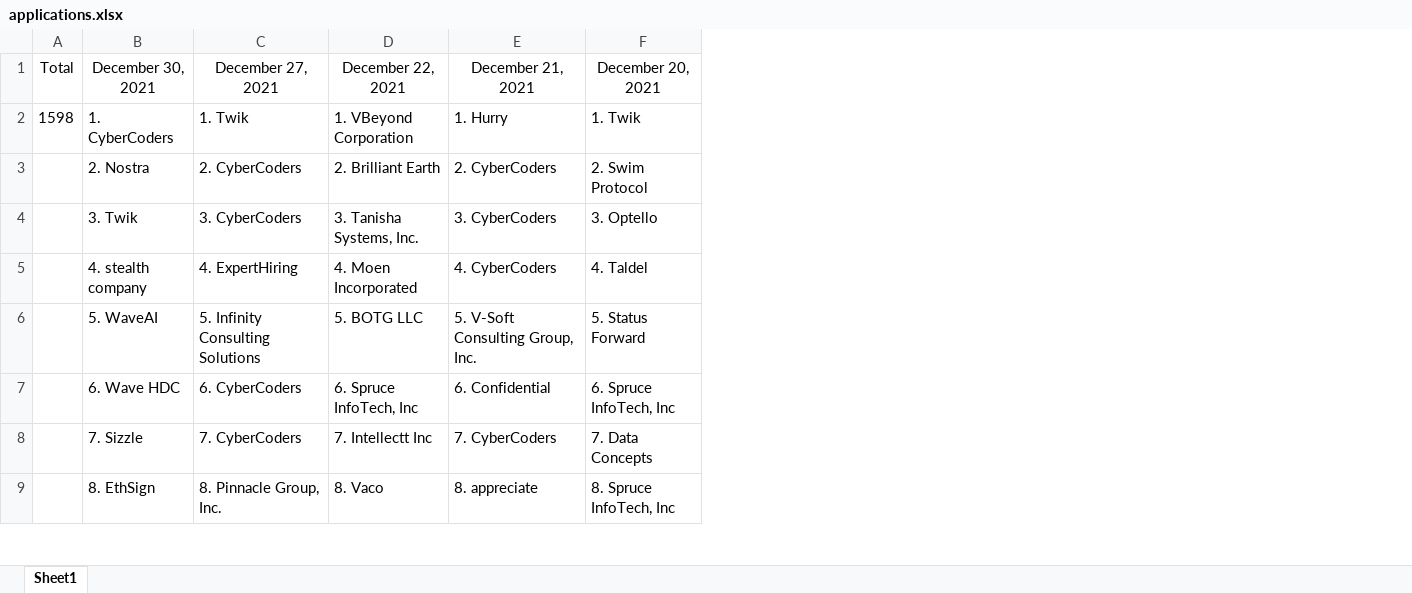
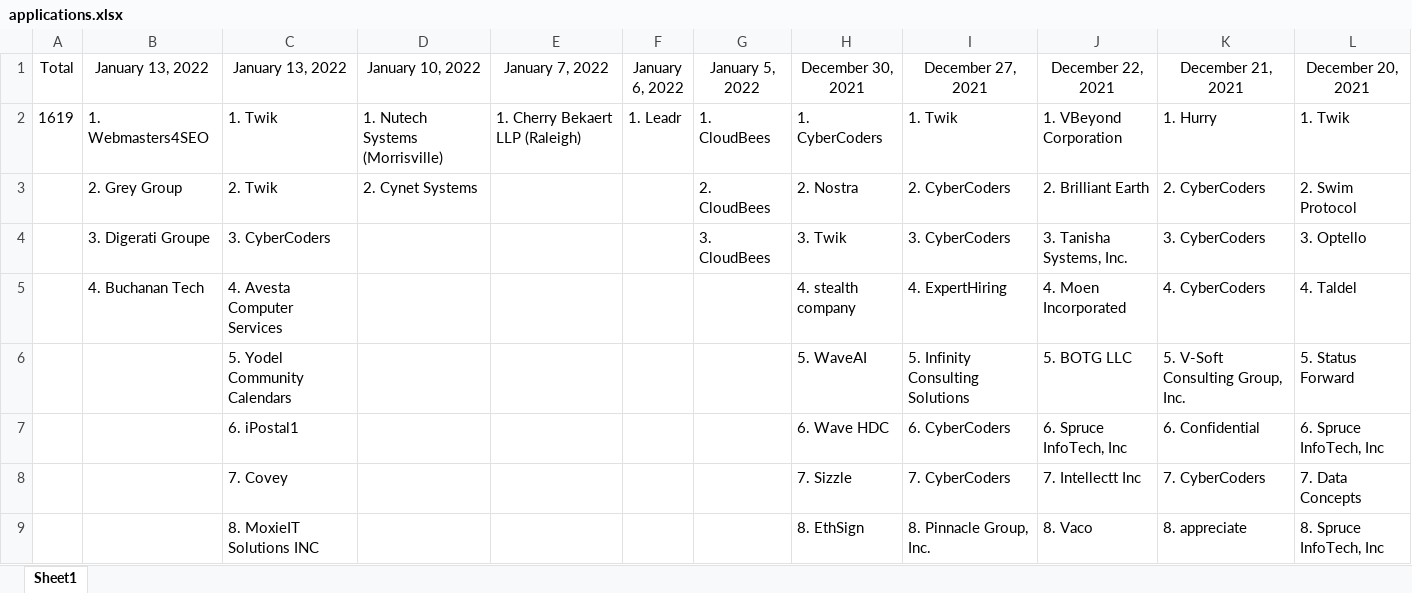
Before and after one commit to ConnorMooneyhan/applications, an Excel workbook: applications.xlsx, sheet Sheet1, drawn as a sheet; only a part is shown; values as stored, in another font and other column widths than the file's, no borders; the diff names each change by its address in the sheet, - before the commit and + after, or states it on an @@ line.

Commit message:
January 14, 2022

```diff
--- a/applications.xlsx (sheet Sheet1)
+++ b/applications.xlsx (sheet Sheet1)
+column B (January 13, 2022), rows 2-5: 1. Webmasters4SEO | 2. Grey Group | 3. Digerati Groupe | 4. Buchanan Tech
+column C (January 13, 2022), rows 2-9: 1. Twik | 2. Twik | 3. CyberCoders | 4. Avesta Computer Services | 5. Yodel Community Calendars | 6. iPostal1 | 7. Covey | 8. MoxieIT Solutions INC
+column D (January 10, 2022), rows 2-3: 1. Nutech Systems (Morrisville) | 2. Cynet Systems
+column E (January 7, 2022), row 2: 1. Cherry Bekaert LLP (Raleigh)
+column F (January 6, 2022), row 2: 1. Leadr
+column G (January 5, 2022), rows 2-4: 1. CloudBees | 2. CloudBees | 3. CloudBees
-A2 (Total): 1598
+A2 (Total): 1619
```
